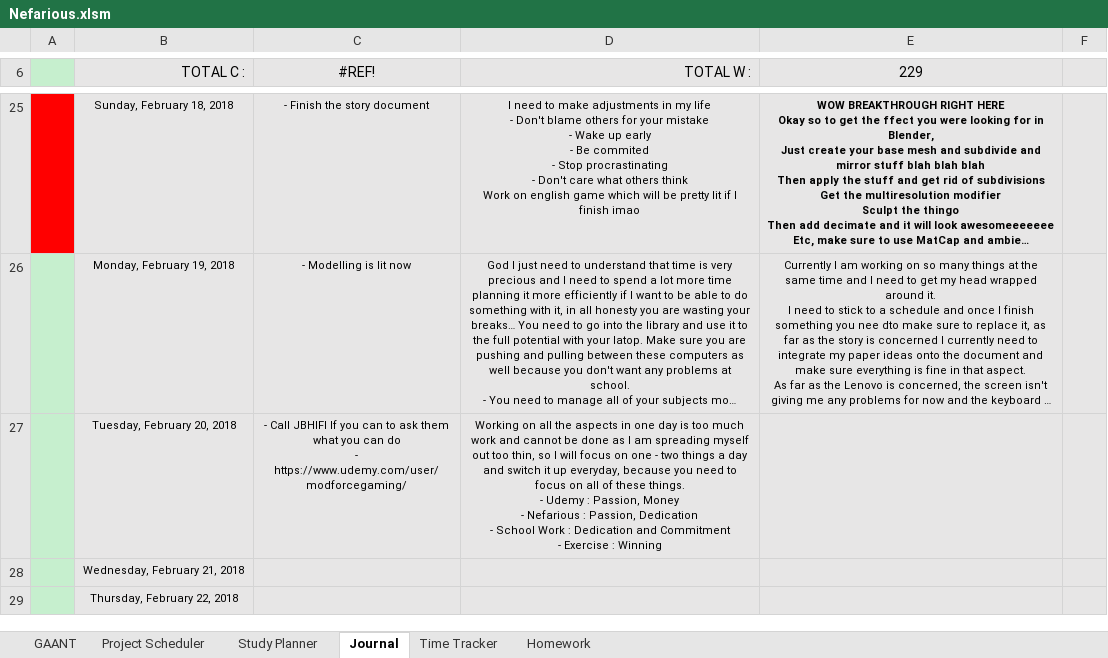
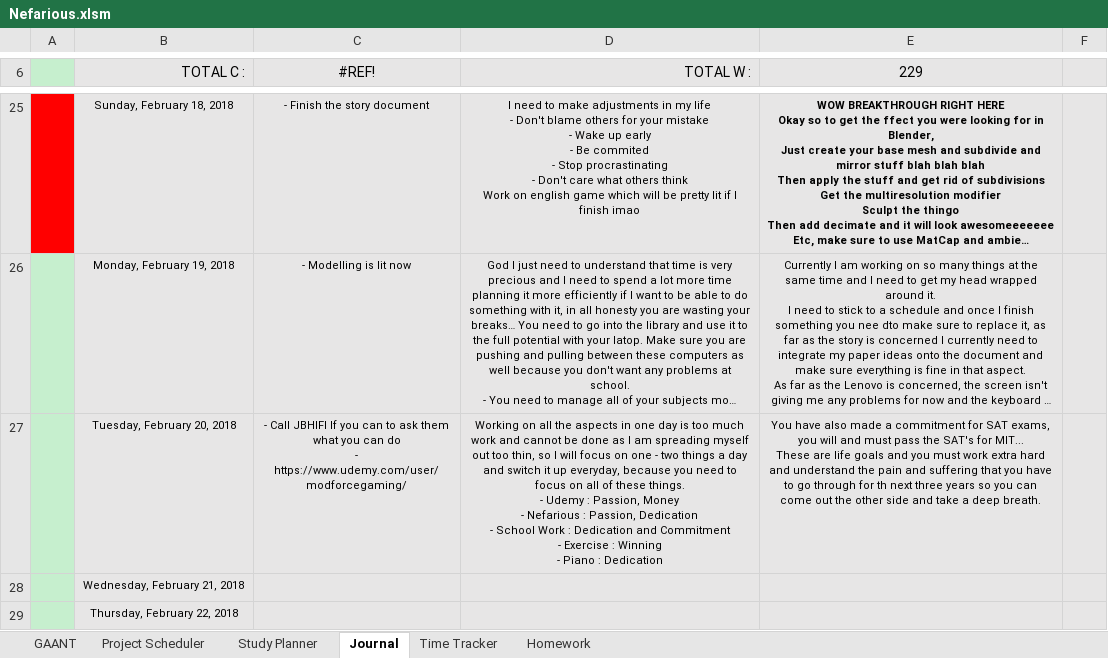
Before and after one commit to AJTech2002/NEFARIOUS, an Excel workbook: Management & Logging/Planning and Management/Nefarious.xlsm, sheet Journal, drawn as a sheet; only a part is shown, gaps mark what is left out; long unchanged cells end in …; values as stored, in another font and other column widths than the file's, no borders; conditional formats not drawn; ↵ is a line break in a cell; the diff names each change by its address in the sheet, - before the commit and + after, or states it on an @@ line.

```diff
--- a/Management & Logging/Planning and Management/Nefarious.xlsm (sheet Journal)
+++ b/Management & Logging/Planning and Management/Nefarious.xlsm (sheet Journal)
-D27 (TOTAL W :): …: Winning
+D27 (TOTAL W :): …: Winning ↵ - Piano : Dedication
-E27 (229): (empty)
+E27 (229): You have also made a commitment for SAT exams, you will and must pass the SAT's for MIT... ↵ These are life goals and you must work extra hard and understand the pain and suffering that you have to go through for th next three years so you can come out the other side and take a deep breath.
```
Also changed, not shown: sheet Homework, sheet Study Planner, sheet GAANT, sheet Project Scheduler, charts or pictures, 1 other file.
